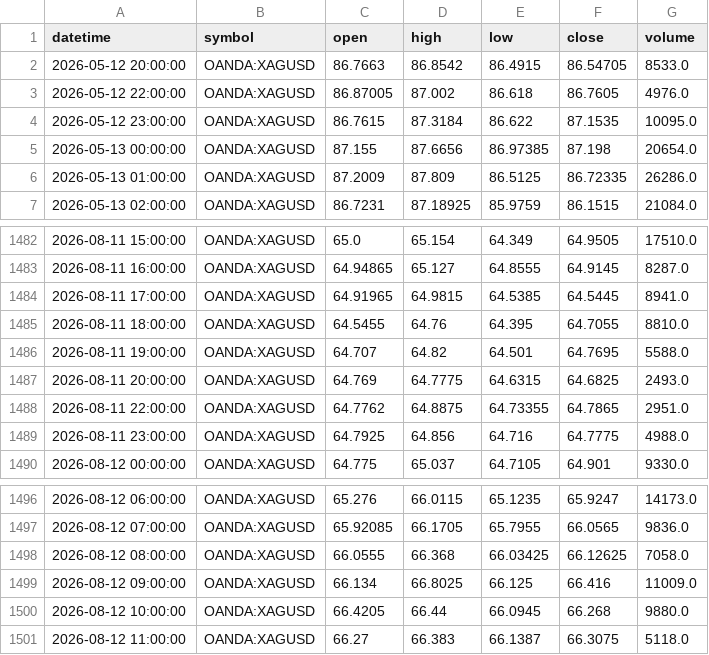
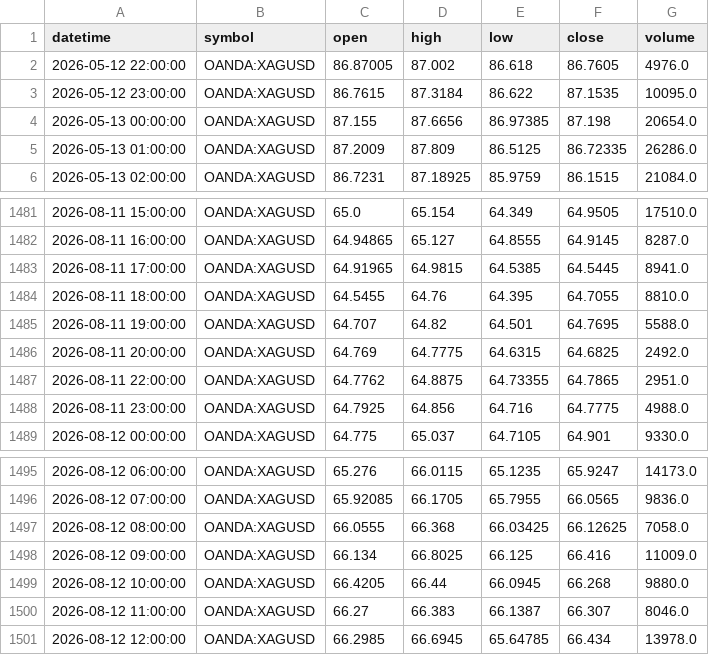
Before and after one commit to ashfaaqmohamed/usdxau, a CSV file: data/XAGUSD_1h.csv, drawn as a sheet; only a part is shown, gaps mark what is left out.

```diff
--- a/data/XAGUSD_1h.csv
+++ b/data/XAGUSD_1h.csv
@@ -1,3 +1,2 @@
 datetime,symbol,open,high,low,close,volume
-2026-05-12 20:00:00,OANDA:XAGUSD,86.7663,86.8542,86.4915,86.54705,8533.0
 2026-05-12 22:00:00,OANDA:XAGUSD,86.87005,87.002,86.618,86.7605,4976.0
@@ -1486,3 +1485,3 @@ datetime,symbol,open,high,low,close,volume
 2026-08-11 19:00:00,OANDA:XAGUSD,64.707,64.82,64.501,64.7695,5588.0
-2026-08-11 20:00:00,OANDA:XAGUSD,64.769,64.7775,64.6315,64.6825,2493.0
+2026-08-11 20:00:00,OANDA:XAGUSD,64.769,64.7775,64.6315,64.6825,2492.0
 2026-08-11 22:00:00,OANDA:XAGUSD,64.7762,64.8875,64.73355,64.7865,2951.0
@@ -1500,2 +1499,3 @@ datetime,symbol,open,high,low,close,volume
 2026-08-12 10:00:00,OANDA:XAGUSD,66.4205,66.44,66.0945,66.268,9880.0
-2026-08-12 11:00:00,OANDA:XAGUSD,66.27,66.383,66.1387,66.3075,5118.0
+2026-08-12 11:00:00,OANDA:XAGUSD,66.27,66.383,66.1387,66.307,8046.0
+2026-08-12 12:00:00,OANDA:XAGUSD,66.2985,66.6945,65.64785,66.434,13978.0
```
Also changed, not shown: data/XAGUSD_daily.csv, data/XAGUSD_monthly.csv, 7 other files.
